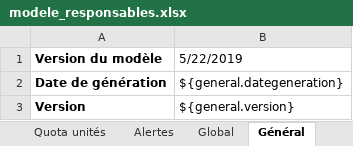
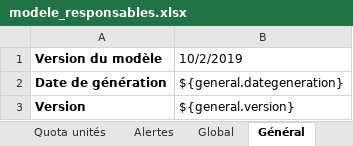
Before and after one commit to outilssgdf/analytiscout, an Excel workbook: fichiers/conf/modele_responsables.xlsx, sheet Général, drawn as a sheet; values as stored, in another font and other column widths than the file's, no borders; the diff names each change by its address in the sheet, - before the commit and + after, or states it on an @@ line.

```diff
--- a/fichiers/conf/modele_responsables.xlsx (sheet Général)
+++ b/fichiers/conf/modele_responsables.xlsx (sheet Général)
-B1: 5/22/2019
+B1: 10/2/2019
```
Also changed, not shown: sheet Aide, fichiers/conf/modele_adherents.xlsx, fichiers/conf/modele_registrepresence.xlsx.
